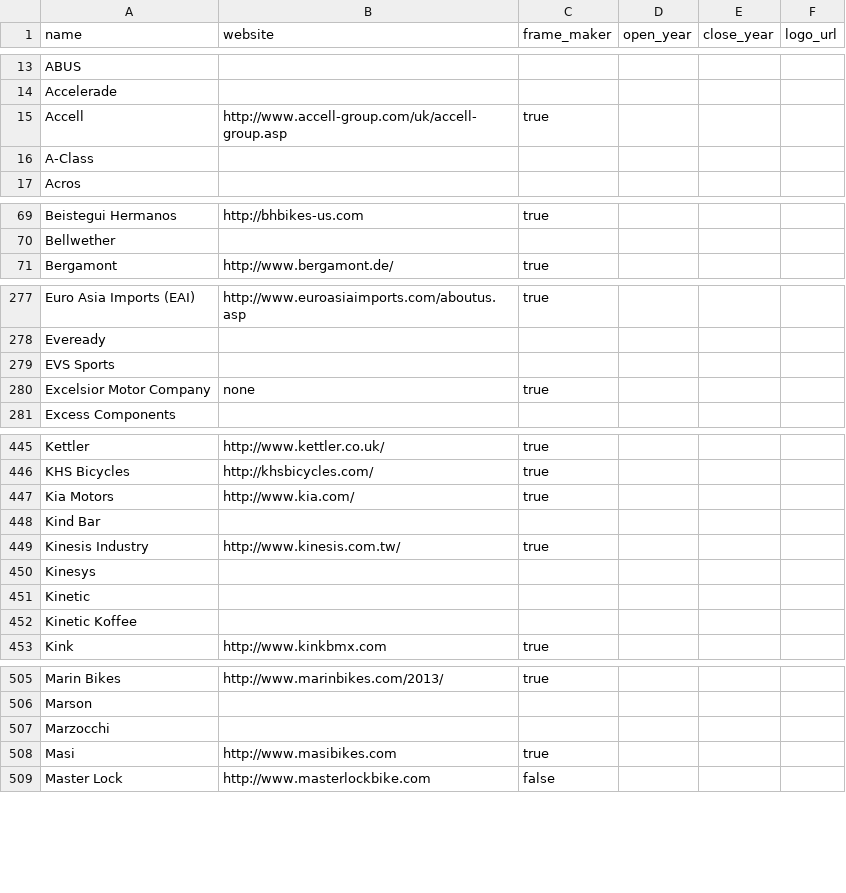
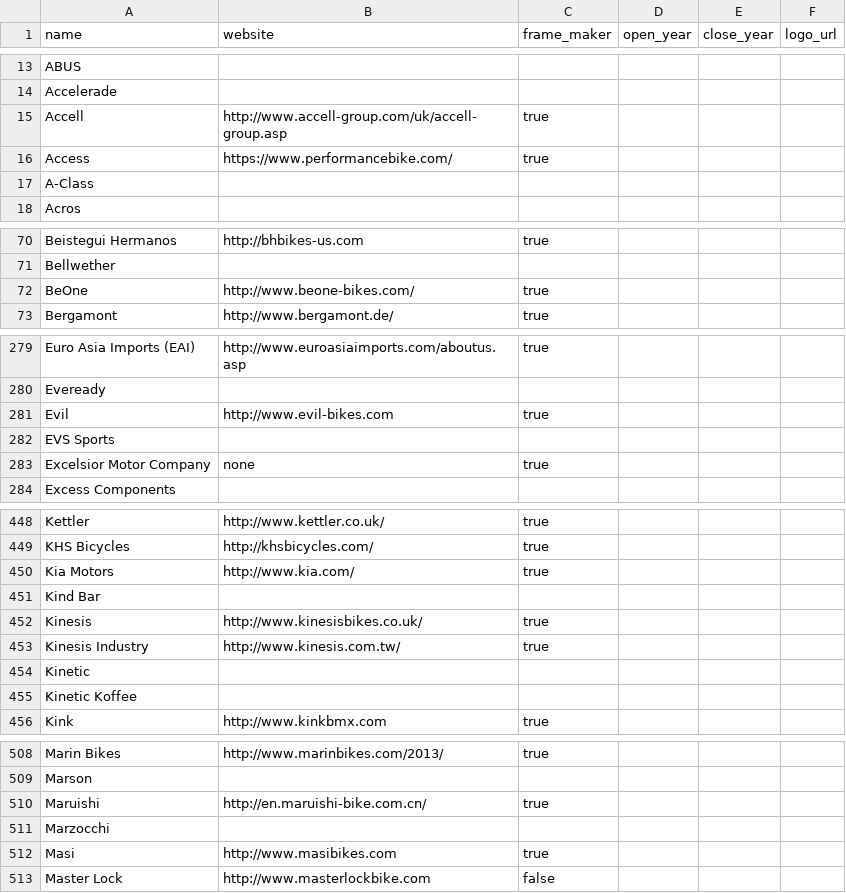
Before and after one commit to bikeindex/resources, a CSV file: manufacturers.csv, drawn as a sheet; only a part is shown, gaps mark what is left out; removed rows and columns are numbered as before the commit, all else as after; the diff covers the shown part only; the diff names each change by its address in the sheet, - before the commit and + after, or states it on an @@ line.

Commit message:
Added more international bike manufacturers

```diff
--- a/manufacturers.csv
+++ b/manufacturers.csv
+row 16: Access | https://www.performancebike.com/ | true
+row 72: BeOne | http://www.beone-bikes.com/ | true
+row 281: Evil | http://www.evil-bikes.com | true
+row 452: Kinesis | http://www.kinesisbikes.co.uk/ | true
-row 450: Kinesys
+row 510: Maruishi | http://en.maruishi-bike.com.cn/ | true
```
Also changed, not shown: 8 added rows and 2 edited cells elsewhere in this file.
